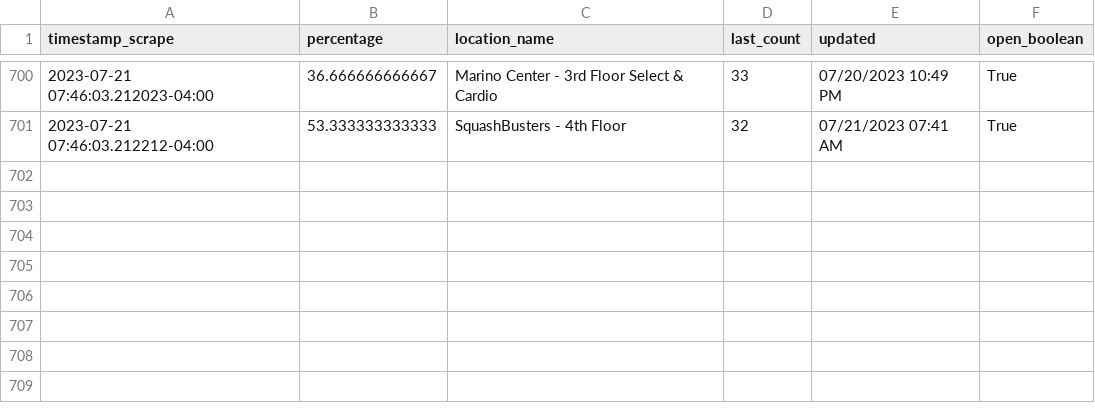
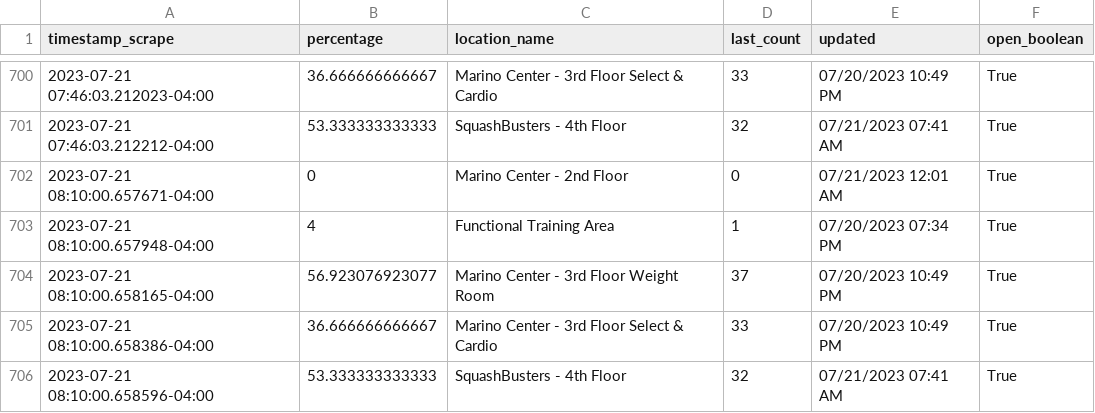
Before and after one commit to TheChesireCat/recTrack, a CSV file: output.csv, drawn as a sheet; only a part is shown, gaps mark what is left out.

```diff
--- a/output.csv
+++ b/output.csv
@@ -701 +701,6 @@ timestamp_scrape,percentage,location_name,last_count,updated,open_boolean
 2023-07-21 07:46:03.212212-04:00,53.333333333333,SquashBusters - 4th Floor,32,07/21/2023 07:41 AM,True
+2023-07-21 08:10:00.657671-04:00,0,Marino Center - 2nd Floor,0,07/21/2023 12:01 AM,True
+2023-07-21 08:10:00.657948-04:00,4,Functional Training Area,1,07/20/2023 07:34 PM,True
+2023-07-21 08:10:00.658165-04:00,56.923076923077,Marino Center - 3rd Floor Weight Room,37,07/20/2023 10:49 PM,True
+2023-07-21 08:10:00.658386-04:00,36.666666666667,Marino Center - 3rd Floor Select & Cardio,33,07/20/2023 10:49 PM,True
+2023-07-21 08:10:00.658596-04:00,53.333333333333,SquashBusters - 4th Floor,32,07/21/2023 07:41 AM,True
```
